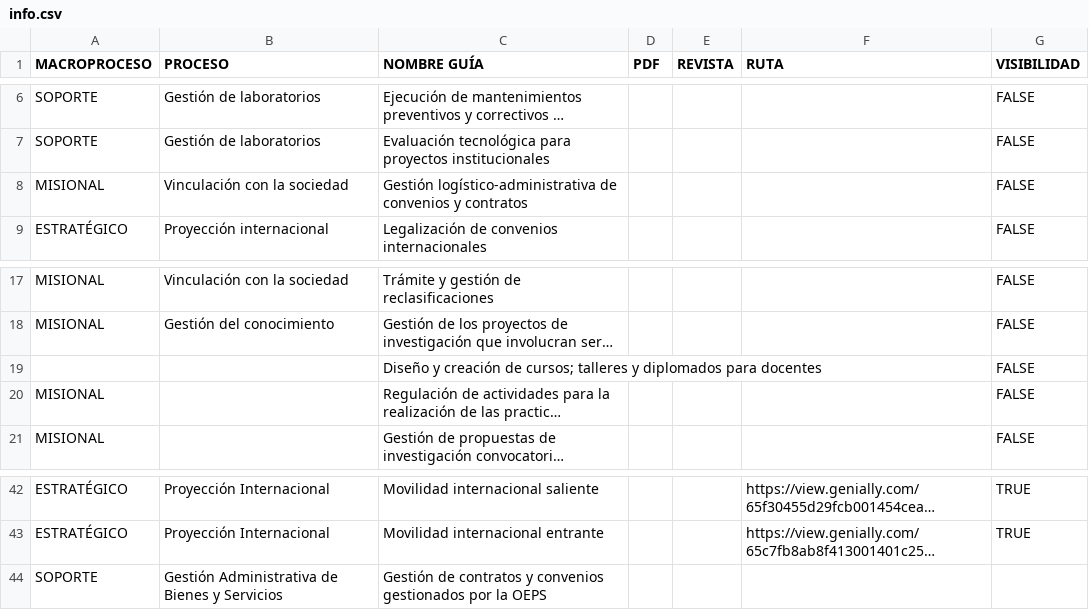
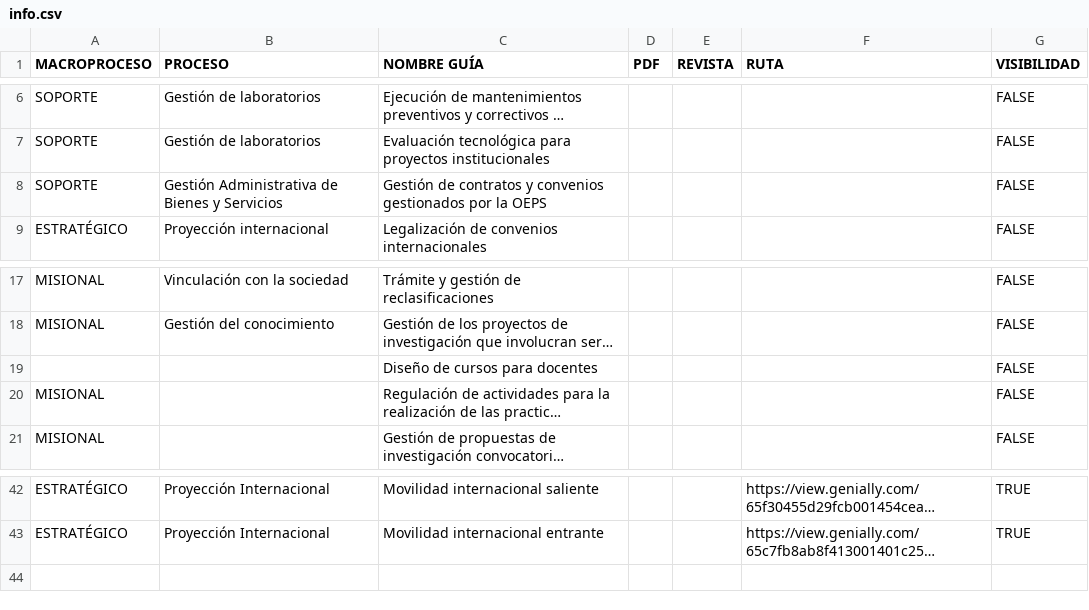
Before and after one commit to calidadunivalle/functions, a CSV file: info.csv, drawn as a sheet; only a part is shown, gaps mark what is left out; long unchanged cells end in …; removed rows and columns are numbered as before the commit, all else as after; the diff names each change by its address in the sheet, - before the commit and + after, or states it on an @@ line.

Commit message:
Update info.csv

```diff
--- a/info.csv
+++ b/info.csv
-row 8: MISIONAL | Vinculación con la sociedad | Gestión logístico-administrativa de convenios y contratos |  |  |  | FALSE
+row 8: SOPORTE | Gestión Administrativa de Bienes y Servicios | Gestión de contratos y convenios gestionados por la OEPS |  |  |  | FALSE
-C19 (NOMBRE GUÍA): Diseño y creación de cursos; talleres y diplomados para docentes
+C19 (NOMBRE GUÍA): Diseño de cursos para docentes
-row 44: SOPORTE | Gestión Administrativa de Bienes y Servicios | Gestión de contratos y convenios gestionados por la OEPS
```
